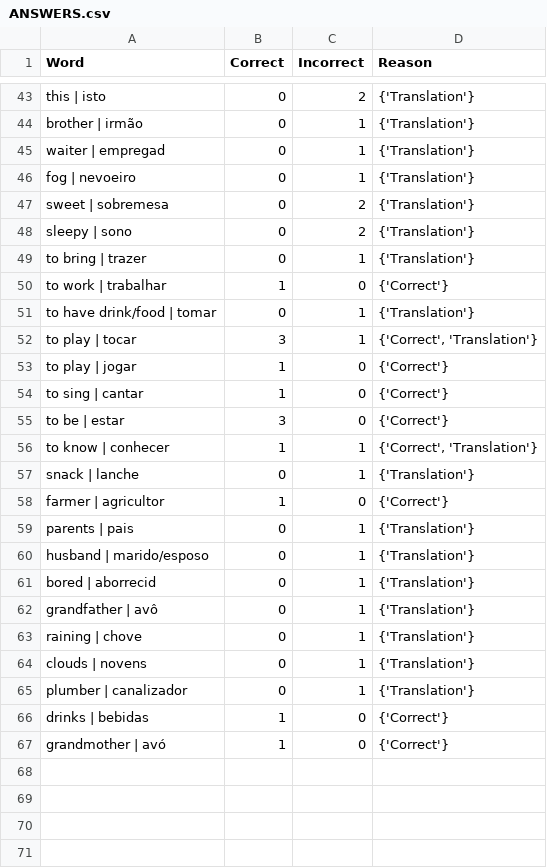
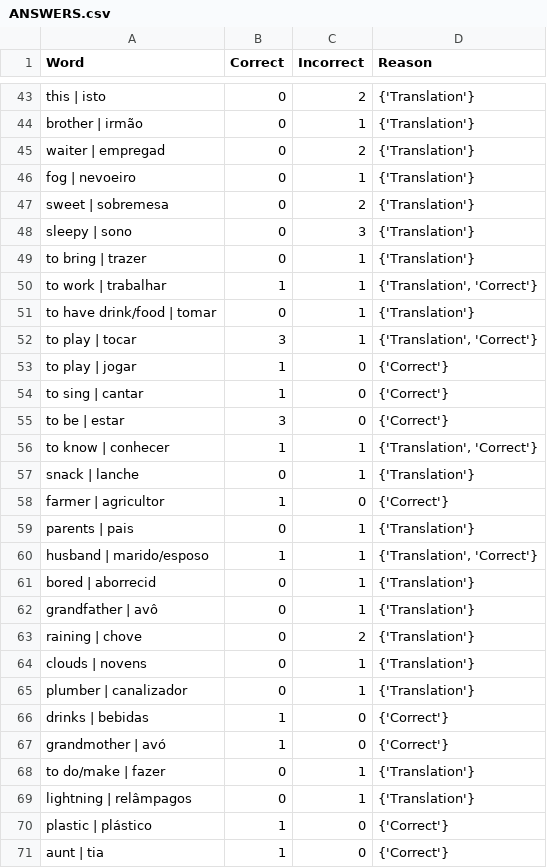
Before and after one commit to cathald903/Portuapp, a CSV file: ANSWERS.csv, drawn as a sheet; only a part is shown, gaps mark what is left out; the diff covers the shown part only.

```diff
--- a/ANSWERS.csv
+++ b/ANSWERS.csv
@@ -44,10 +44,10 @@ this | isto,0,2,{'Translation'}
 brother | irmão,0,1,{'Translation'}
-waiter | empregad,0,1,{'Translation'}
+waiter | empregad,0,2,{'Translation'}
 fog | nevoeiro,0,1,{'Translation'}
 sweet | sobremesa,0,2,{'Translation'}
-sleepy | sono,0,2,{'Translation'}
+sleepy | sono,0,3,{'Translation'}
 to bring | trazer,0,1,{'Translation'}
-to work | trabalhar,1,0,{'Correct'}
+to work | trabalhar,1,1,"{'Translation', 'Correct'}"
 to have drink/food | tomar,0,1,{'Translation'}
-to play | tocar,3,1,"{'Correct', 'Translation'}"
+to play | tocar,3,1,"{'Translation', 'Correct'}"
 to play | jogar,1,0,{'Correct'}
@@ -55,3 +55,3 @@ to sing | cantar,1,0,{'Correct'}
 to be | estar,3,0,{'Correct'}
-to know | conhecer,1,1,"{'Correct', 'Translation'}"
+to know | conhecer,1,1,"{'Translation', 'Correct'}"
 snack | lanche,0,1,{'Translation'}
@@ -59,6 +59,6 @@ farmer | agricultor,1,0,{'Correct'}
 parents | pais,0,1,{'Translation'}
-husband | marido/esposo,0,1,{'Translation'}
+husband | marido/esposo,1,1,"{'Translation', 'Correct'}"
 bored | aborrecid,0,1,{'Translation'}
 grandfather | avô,0,1,{'Translation'}
-raining | chove,0,1,{'Translation'}
+raining | chove,0,2,{'Translation'}
 clouds | novens,0,1,{'Translation'}
@@ -67 +67,5 @@ drinks | bebidas,1,0,{'Correct'}
 grandmother | avó,1,0,{'Correct'}
+to do/make | fazer,0,1,{'Translation'}
+lightning | relâmpagos,0,1,{'Translation'}
+plastic | plástico,1,0,{'Correct'}
+aunt | tia,1,0,{'Correct'}
```
Also changed, not shown: 8 added rows, 4 removed rows, 1 moved row and 12 edited cells elsewhere in this file, 1 other file.
